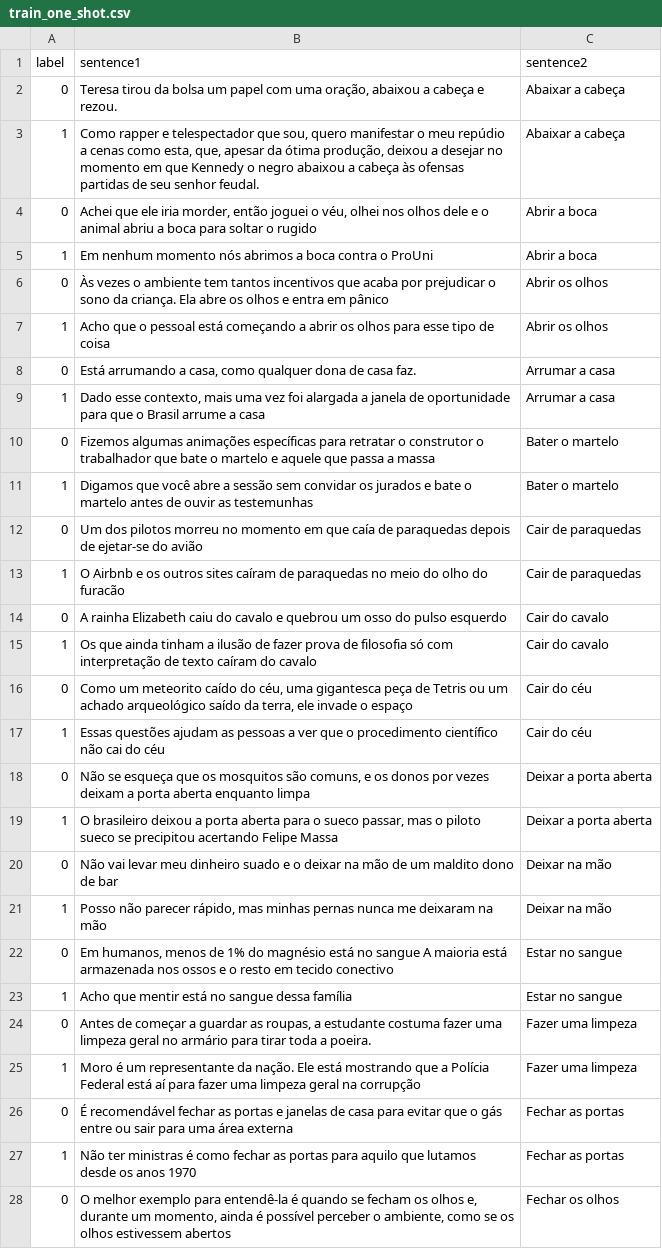
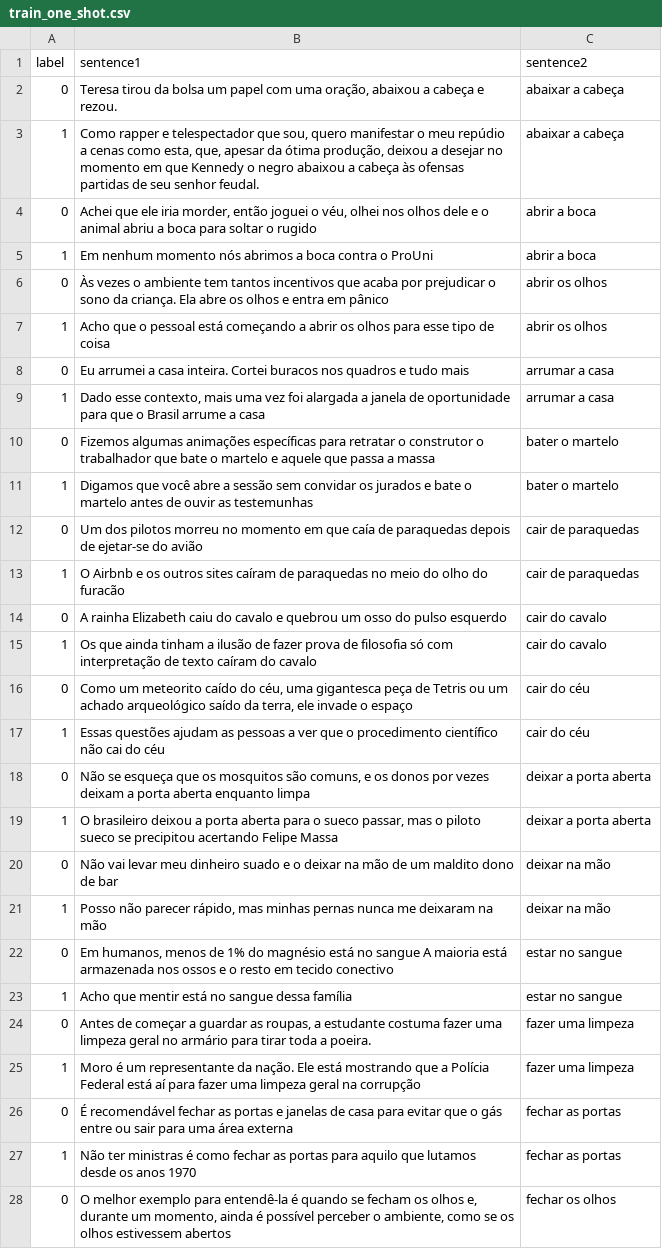
Before and after one commit to ProjetosPLN/ExpressoesMultipalavrasVerbais, a CSV file: dataset/train_one_shot.csv, drawn as a sheet; only a part is shown; the diff covers the shown part only; the diff names each change by its address in the sheet, - before the commit and + after, or states it on an @@ line.

```diff
--- a/dataset/train_one_shot.csv
+++ b/dataset/train_one_shot.csv
-C2:C3 (sentence2): Abaixar a cabeça
+C2:C3 (sentence2): abaixar a cabeça
-C4:C5 (sentence2): Abrir a boca
+C4:C5 (sentence2): abrir a boca
-C6:C7 (sentence2): Abrir os olhos
+C6:C7 (sentence2): abrir os olhos
-B8 (sentence1): Está arrumando a casa, como qualquer dona de casa faz.
+B8 (sentence1): Eu arrumei a casa inteira. Cortei buracos nos quadros e tudo mais
-C8:C9 (sentence2): Arrumar a casa
+C8:C9 (sentence2): arrumar a casa
-C10:C11 (sentence2): Bater o martelo
+C10:C11 (sentence2): bater o martelo
-C12:C13 (sentence2): Cair de paraquedas
+C12:C13 (sentence2): cair de paraquedas
-C14:C15 (sentence2): Cair do cavalo
+C14:C15 (sentence2): cair do cavalo
-C16:C17 (sentence2): Cair do céu
+C16:C17 (sentence2): cair do céu
-C18:C19 (sentence2): Deixar a porta aberta
+C18:C19 (sentence2): deixar a porta aberta
-C20:C21 (sentence2): Deixar na mão
+C20:C21 (sentence2): deixar na mão
-C22:C23 (sentence2): Estar no sangue
+C22:C23 (sentence2): estar no sangue
-C24:C25 (sentence2): Fazer uma limpeza
+C24:C25 (sentence2): fazer uma limpeza
-C26:C27 (sentence2): Fechar as portas
+C26:C27 (sentence2): fechar as portas
-C28 (sentence2): Fechar os olhos
+C28 (sentence2): fechar os olhos
```
Also changed, not shown: 31 edited cells elsewhere in this file, dataset/dev.csv, dataset/test.csv, 1 other file.
